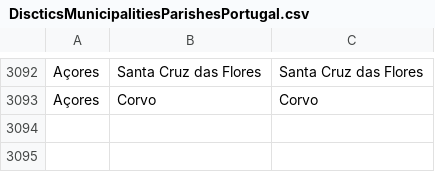
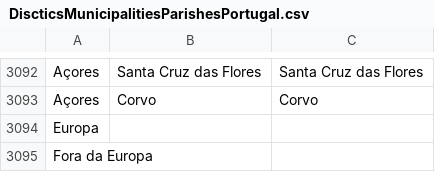
Before and after one commit to alexArdigo/e-voting-app_BE, a CSV file: src/main/resources/DiscticsMunicipalitiesParishesPortugal.csv, drawn as a sheet; only a part is shown, gaps mark what is left out; the diff names each change by its address in the sheet, - before the commit and + after, or states it on an @@ line.

Commit message:
Add new entries for 'Europa' and 'Fora da Europa' in DiscticsMunicipalitiesParishesPortugal.csv

```diff
--- a/src/main/resources/DiscticsMunicipalitiesParishesPortugal.csv
+++ b/src/main/resources/DiscticsMunicipalitiesParishesPortugal.csv
+row 3094: Europa
+row 3095: Fora da Europa
```
